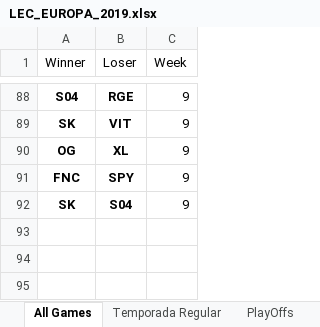
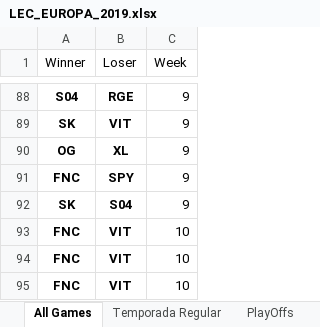
Before and after one commit to BrunodePauloAlmeida/Games_Prediction, an Excel workbook: LEC_EUROPA_2019.xlsx, sheet All Games, drawn as a sheet; only a part is shown, gaps mark what is left out; values as stored, in another font and other column widths than the file's, no borders; the diff names each change by its address in the sheet, - before the commit and + after, or states it on an @@ line.

Commit message:
Previsoes e numeros atualizados 29/03/2019

```diff
--- a/LEC_EUROPA_2019.xlsx (sheet All Games)
+++ b/LEC_EUROPA_2019.xlsx (sheet All Games)
+row 93: FNC | VIT | 10
+row 94: FNC | VIT | 10
+row 95: FNC | VIT | 10
```
